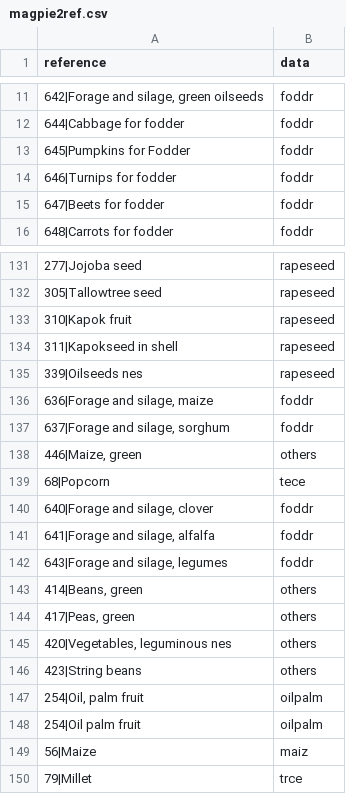
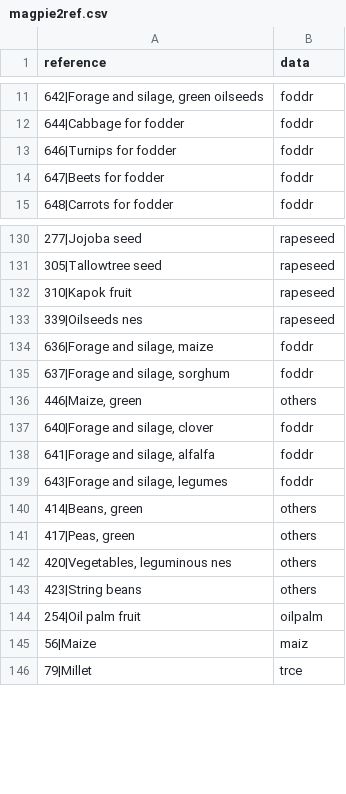
Before and after one commit to pik-piam/mrmagpiedownscaled, a CSV file: inst/extdata/magpie2ref.csv, drawn as a sheet; only a part is shown, gaps mark what is left out.

Commit message:
calcHarmonizedCategories does now produce a data set

```diff
--- a/inst/extdata/magpie2ref.csv
+++ b/inst/extdata/magpie2ref.csv
@@ -12,3 +12,2 @@ reference;data
 644|Cabbage for fodder;foddr
-645|Pumpkins for Fodder;foddr
 646|Turnips for fodder;foddr
@@ -133,3 +132,2 @@ reference;data
 310|Kapok fruit;rapeseed
-311|Kapokseed in shell;rapeseed
 339|Oilseeds nes;rapeseed
@@ -138,3 +136,2 @@ reference;data
 446|Maize, green;others
-68|Popcorn;tece
 640|Forage and silage, clover;foddr
@@ -146,3 +143,2 @@ reference;data
 423|String beans;others
-254|Oil, palm fruit;oilpalm
 254|Oil palm fruit;oilpalm
```
Also changed, not shown: inst/extdata/luh2ref.csv, 9 other files.
